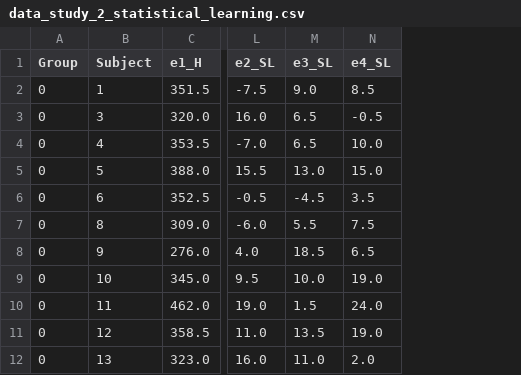
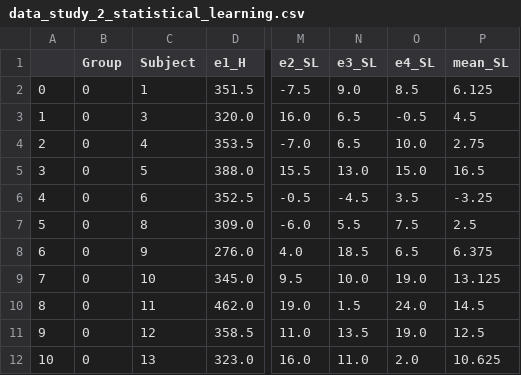
Before and after one commit to cintianagy/offline_gain_ASD, a CSV file: processed_data/study_2/data_study_2_statistical_learning.csv, drawn as a sheet; only a part is shown, gaps mark what is left out; the diff names each change by its address in the sheet, - before the commit and + after, or states it on an @@ line.

```diff
--- a/processed_data/study_2/data_study_2_statistical_learning.csv
+++ b/processed_data/study_2/data_study_2_statistical_learning.csv
+column A, rows 2-12: 0 | 1 | 2 | 3 | 4 | 5 | 6 | 7 | 8 | 9 | 10
+column P (mean_SL), rows 2-12: 6.125 | 4.5 | 2.75 | 16.5 | -3.25 | 2.5 | 6.375 | 13.125 | 14.5 | 12.5 | 10.625
```
Also changed, not shown: processed_data/study_1/data_study_1_statistical_learning.csv, processed_data/study_1/data_study_1_visuomotor_performance.csv, 7 other files.
